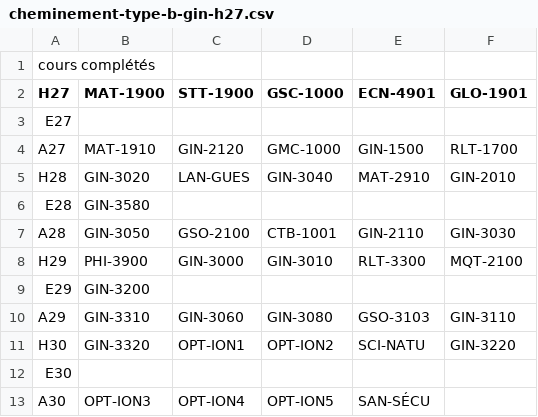
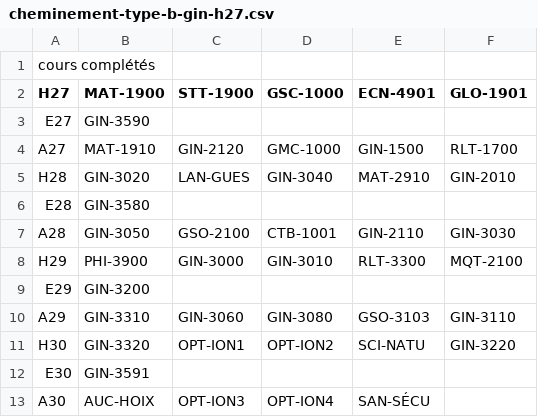
Before and after one commit to pcardou/grille-de-cheminement-interactive, a CSV file: b-gin/cheminements-types/cheminement-type-b-gin-h27.csv, drawn as a sheet.

```diff
--- a/b-gin/cheminements-types/cheminement-type-b-gin-h27.csv
+++ b/b-gin/cheminements-types/cheminement-type-b-gin-h27.csv
@@ -2,3 +2,3 @@
 H27;MAT-1900;STT-1900;GSC-1000;ECN-4901;GLO-1901;
-E27;;;;;;
+E27;GIN-3590;;;;;
 A27;MAT-1910;GIN-2120;GMC-1000;GIN-1500;RLT-1700;
@@ -11,3 +11,3 @@ A29;GIN-3310;GIN-3060;GIN-3080;GSO-3103;GIN-3110;
 H30;GIN-3320;OPT-ION1;OPT-ION2;SCI-NATU;GIN-3220;
-E30;;;;;;
-A30;OPT-ION3;OPT-ION4;OPT-ION5;SAN-SÉCU;;
+E30;GIN-3591;;;;;
+A30;AUC-HOIX;OPT-ION3;OPT-ION4;SAN-SÉCU;;
```
Also changed, not shown: b-gin/cheminements-types/cheminement-type-b-gin-a26.csv, b-gin/cours/plages-horaires-supplementaires.csv, 1 other file.
